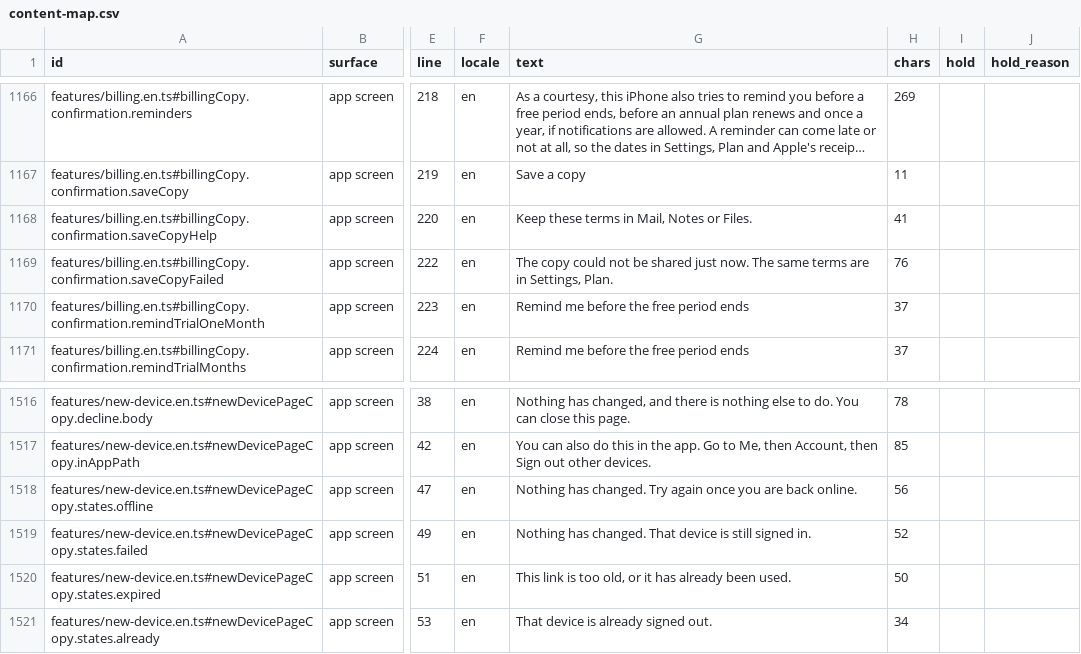
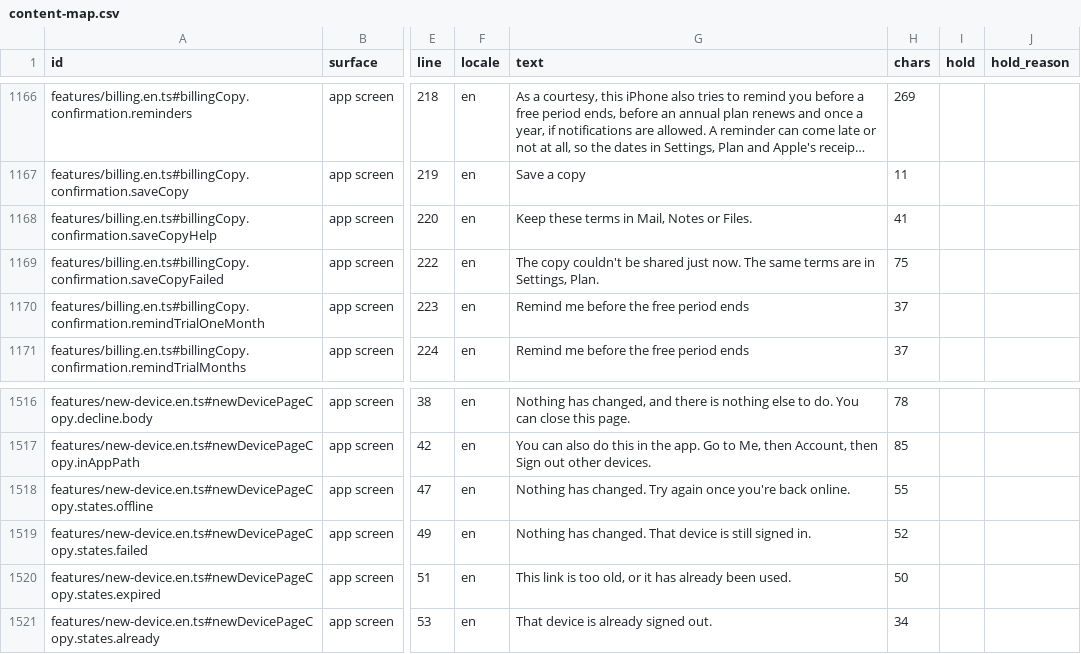
Before and after one commit to thesaurabhpareek/earlyletters, a CSV file: docs/content/map/content-map.csv, drawn as a sheet; only a part is shown, gaps mark what is left out; long unchanged cells end in …; the diff names each change by its address in the sheet, - before the commit and + after, or states it on an @@ line.

```diff
--- a/docs/content/map/content-map.csv
+++ b/docs/content/map/content-map.csv
-G1169 (text): The copy could not be shared…
+G1169 (text): The copy couldn't be shared…
-H1169 (chars): 76
+H1169 (chars): 75
-G1518 (text): …again once you are back online.
+G1518 (text): …again once you're back online.
-H1518 (chars): 56
+H1518 (chars): 55
```
Also changed, not shown: 4 other files.
